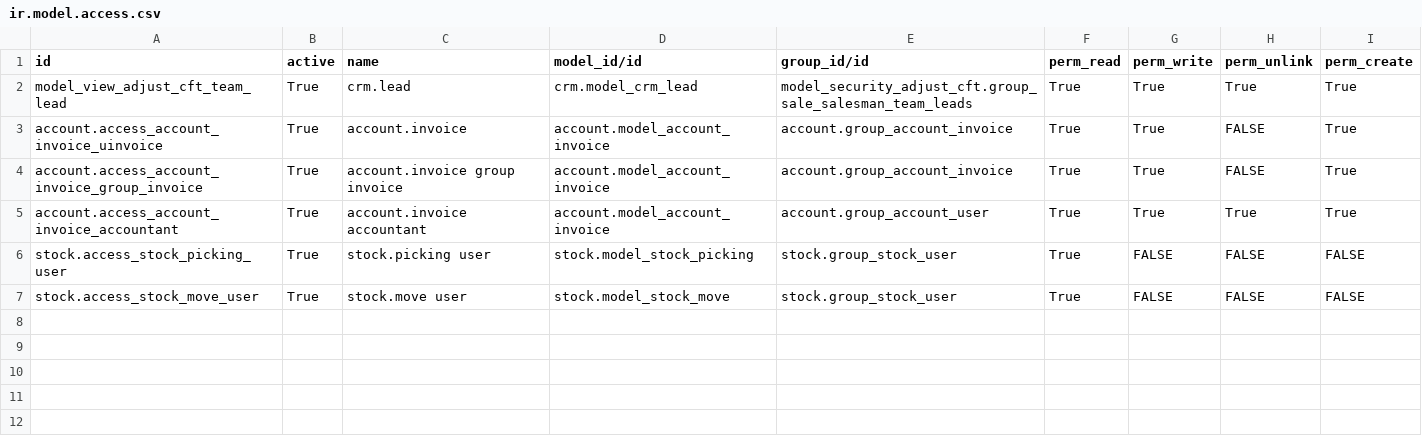
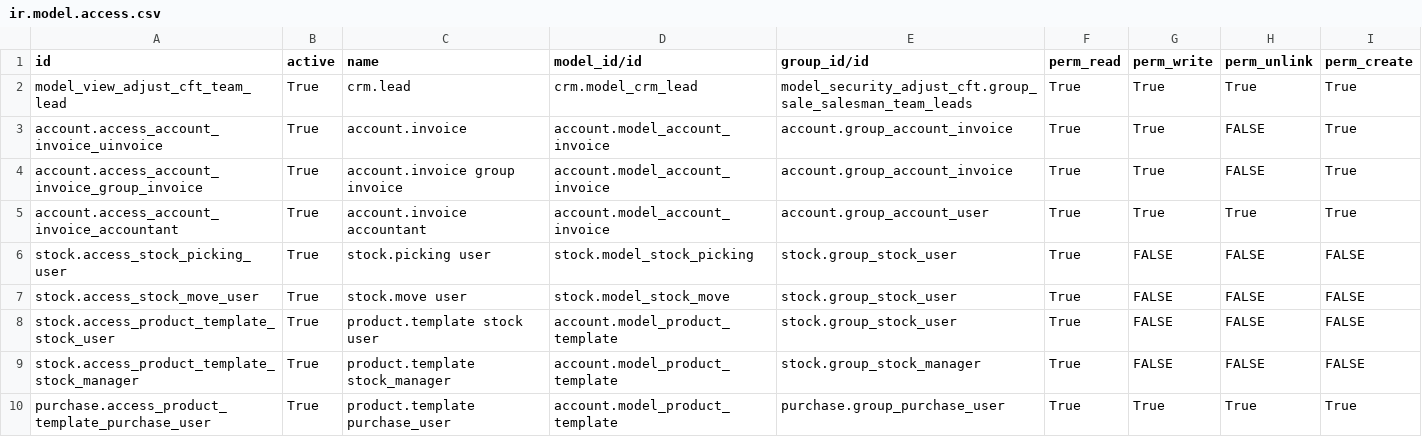
Before and after one commit to ecosoft-odoo/cft, a CSV file: model_security_adjust_cft/security/ir.model.access.csv, drawn as a sheet; the diff names each change by its address in the sheet, - before the commit and + after, or states it on an @@ line.

Commit message:
[IMP]adjust the access for product

```diff
--- a/model_security_adjust_cft/security/ir.model.access.csv
+++ b/model_security_adjust_cft/security/ir.model.access.csv
+row 8: stock.access_product_template_stock_user | True | product.template stock user | account.model_product_template | stock.group_stock_user | True | FALSE | FALSE | FALSE
+row 9: stock.access_product_template_stock_manager | True | product.template stock_manager | account.model_product_template | stock.group_stock_manager | True | FALSE | FALSE | FALSE
+row 10: purchase.access_product_template_purchase_user | True | product.template purchase_user | account.model_product_template | purchase.group_purchase_user | True | True | True | True
```
Also changed, not shown: 1 other file.
